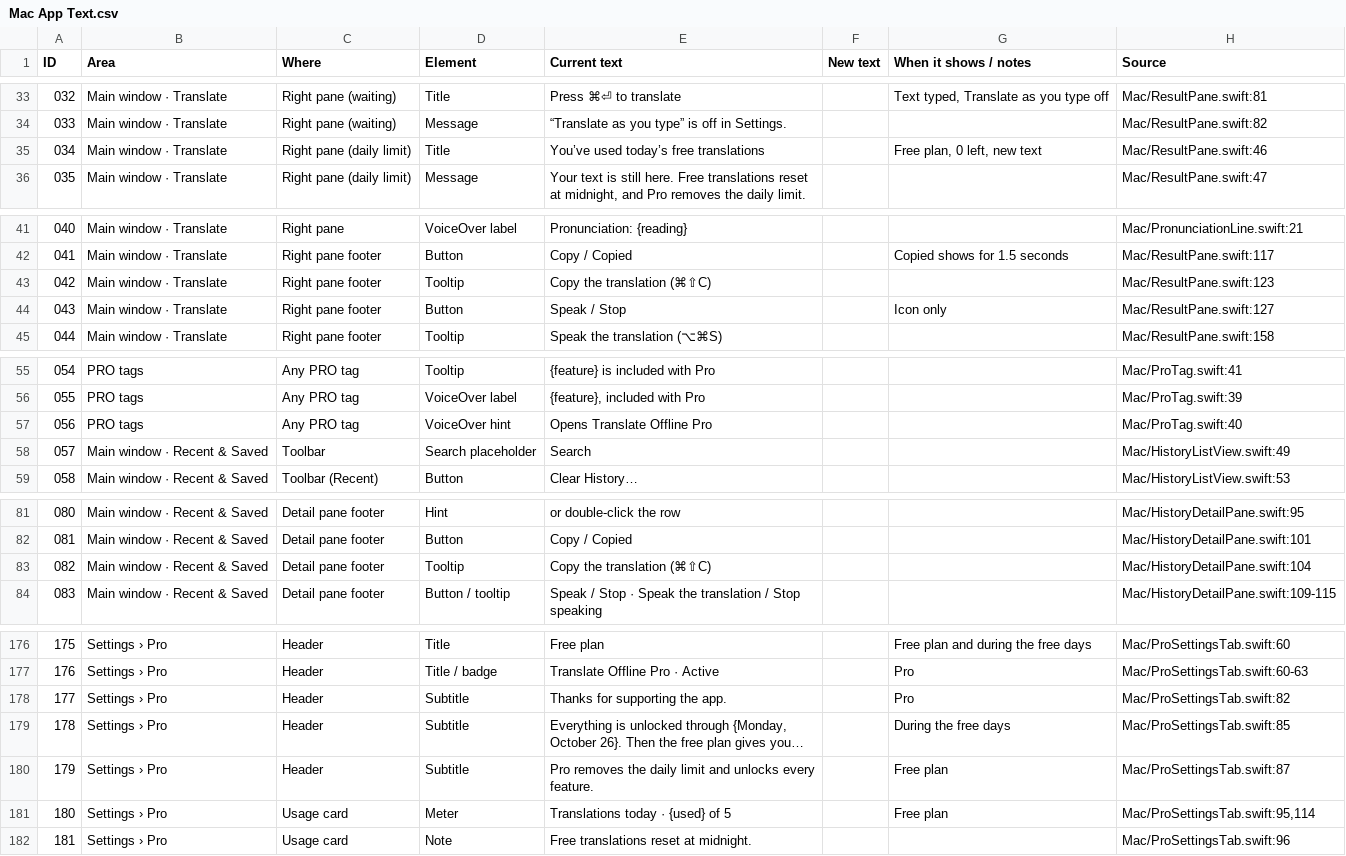
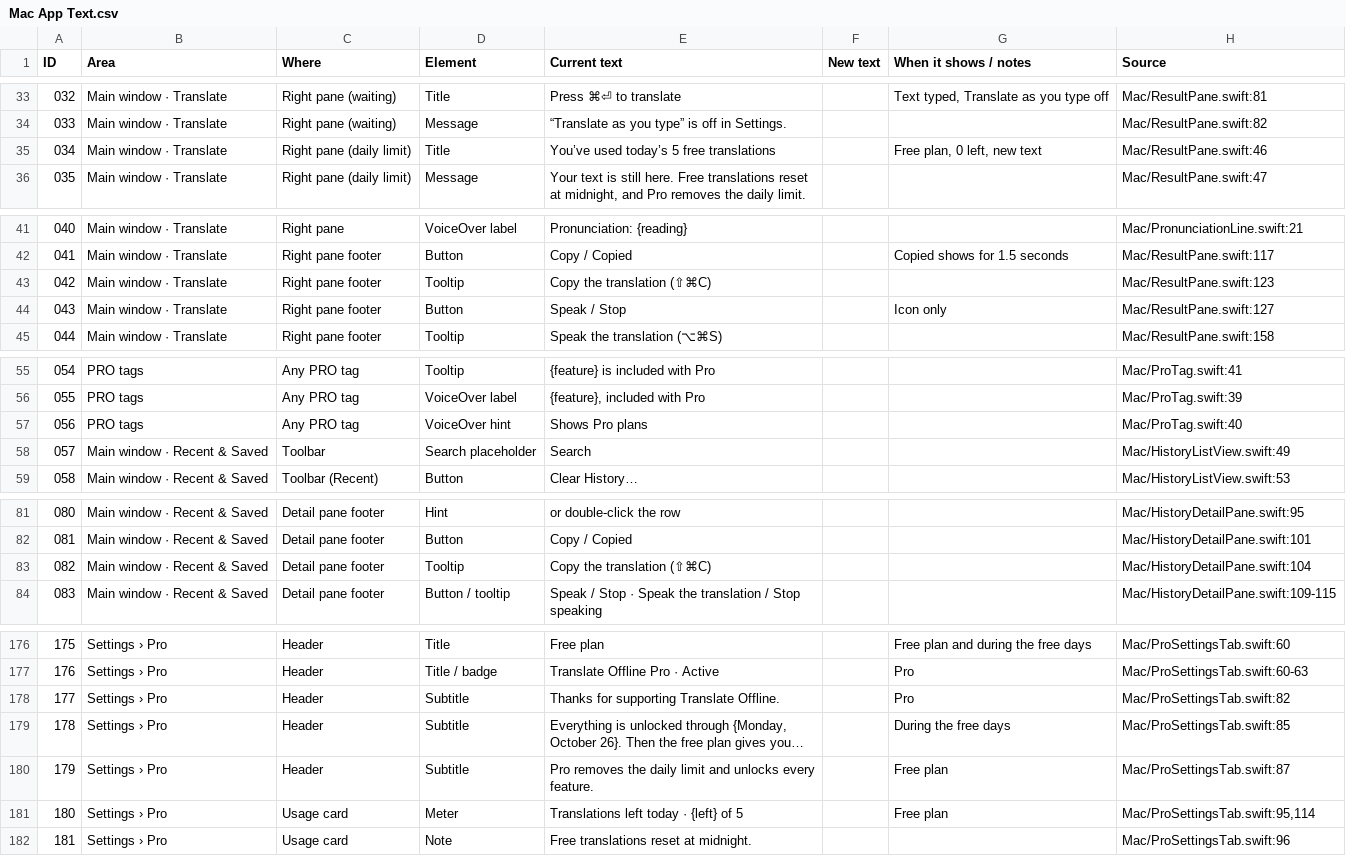
Before and after one commit to iosipratama/translatormac, a CSV file: Docs/Mac App Text.csv, drawn as a sheet; only a part is shown, gaps mark what is left out; long unchanged cells end in …; the diff covers the shown part only; the diff names each change by its address in the sheet, - before the commit and + after, or states it on an @@ line.

Commit message:
Apply the Mac text review
29 strings from the review: shortcut order in tooltips (⇧⌘), clearer
error and onboarding messages, the free days notice and plan rows,
Settings › Pro and Languages wording, and Detected instead of Auto in
Recent. The Lifetime row drops its note, and the usage meter now counts
translations left. Docs/Mac App Text.csv matches the app again, and
.DS_Store is no longer tracked.

```diff
--- a/Docs/Mac App Text.csv
+++ b/Docs/Mac App Text.csv
-E35 (Current text): You’ve used today’s free translations
+E35 (Current text): You’ve used today’s 5 free translations
-E43 (Current text): Copy the translation (⌘⇧C)
+E43 (Current text): Copy the translation (⇧⌘C)
-E57 (Current text): Opens Translate Offline Pro
+E57 (Current text): Shows Pro plans
-E83 (Current text): Copy the translation (⌘⇧C)
+E83 (Current text): Copy the translation (⇧⌘C)
-E178 (Current text): Thanks for supporting the app.
+E178 (Current text): Thanks for supporting Translate Offline.
-E181 (Current text): Translations today · {used} of 5
+E181 (Current text): Translations left today · {left} of 5
```
Also changed, not shown: 23 edited cells elsewhere in this file, 17 other files.
